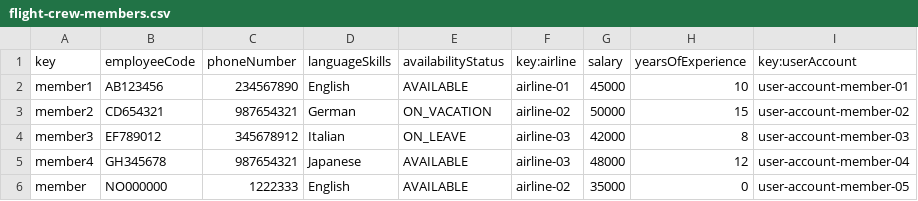
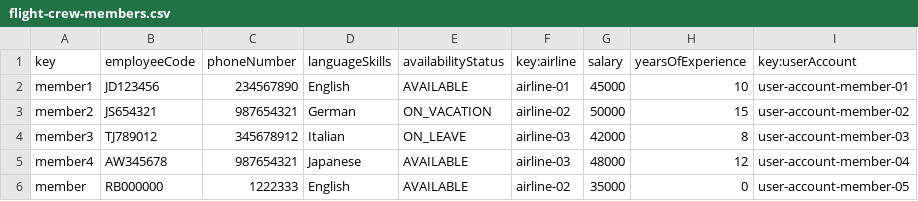
Before and after one commit to C1-036/Acme-ANS-D04, a CSV file: src/main/resources/WEB-INF/data/sample/flight-crew-members.csv, drawn as a sheet.

Commit message:
Validaciones FlightCrewMembers y correccion anotaciones

```diff
--- a/src/main/resources/WEB-INF/data/sample/flight-crew-members.csv
+++ b/src/main/resources/WEB-INF/data/sample/flight-crew-members.csv
@@ -1,6 +1,6 @@
 key,employeeCode,phoneNumber,languageSkills,availabilityStatus,key:airline,salary,yearsOfExperience,key:userAccount
-member1,AB123456,234567890,English,AVAILABLE,airline-01,45000,10,user-account-member-01
-member2,CD654321,987654321,German,ON_VACATION,airline-02,50000,15,user-account-member-02
-member3,EF789012,345678912,Italian,ON_LEAVE,airline-03,42000,8,user-account-member-03
-member4,GH345678,987654321,Japanese,AVAILABLE,airline-03,48000,12,user-account-member-04
-member,NO000000,1222333,English,AVAILABLE,airline-02,35000,0,user-account-member-05
+member1,JD123456,234567890,English,AVAILABLE,airline-01,45000,10,user-account-member-01
+member2,JS654321,987654321,German,ON_VACATION,airline-02,50000,15,user-account-member-02
+member3,TJ789012,345678912,Italian,ON_LEAVE,airline-03,42000,8,user-account-member-03
+member4,AW345678,987654321,Japanese,AVAILABLE,airline-03,48000,12,user-account-member-04
+member,RB000000,1222333,English,AVAILABLE,airline-02,35000,0,user-account-member-05
```
Also changed, not shown: 6 other files.
